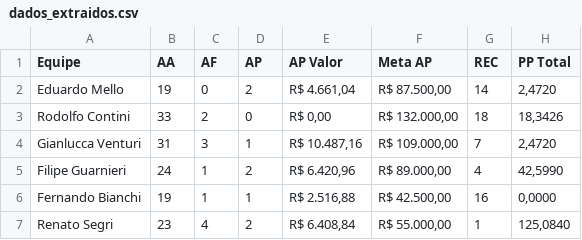
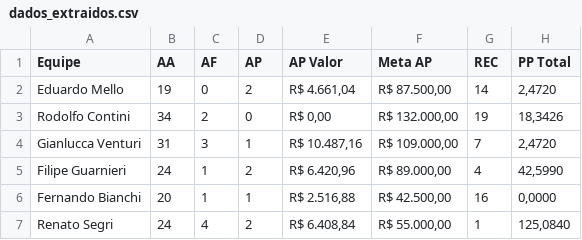
Before and after one commit to sprietootero/gestaoavista-sp1, a CSV file: dados_extraidos.csv, drawn as a sheet.

```diff
--- a/dados_extraidos.csv
+++ b/dados_extraidos.csv
@@ -2,6 +2,6 @@ Equipe,AA,AF,AP,AP Valor,Meta AP,REC,PP Total
 Eduardo Mello,19,0,2,"R$ 4.661,04","R$ 87.500,00",14,"2,4720"
-Rodolfo Contini,33,2,0,"R$ 0,00","R$ 132.000,00",18,"18,3426"
+Rodolfo Contini,34,2,0,"R$ 0,00","R$ 132.000,00",19,"18,3426"
 Gianlucca Venturi,31,3,1,"R$ 10.487,16","R$ 109.000,00",7,"2,4720"
 Filipe Guarnieri,24,1,2,"R$ 6.420,96","R$ 89.000,00",4,"42,5990"
-Fernando Bianchi,19,1,1,"R$ 2.516,88","R$ 42.500,00",16,"0,0000"
-Renato Segri,23,4,2,"R$ 6.408,84","R$ 55.000,00",1,"125,0840"
+Fernando Bianchi,20,1,1,"R$ 2.516,88","R$ 42.500,00",16,"0,0000"
+Renato Segri,24,4,2,"R$ 6.408,84","R$ 55.000,00",1,"125,0840"
```
Also changed, not shown: ranking_7dias.csv.
